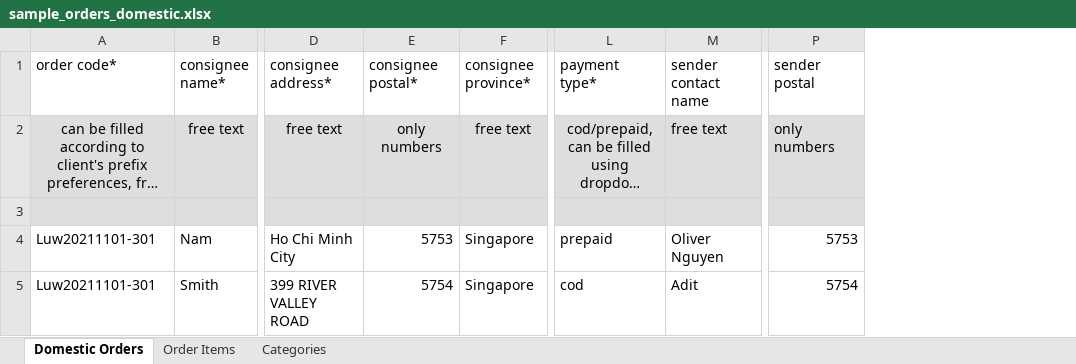
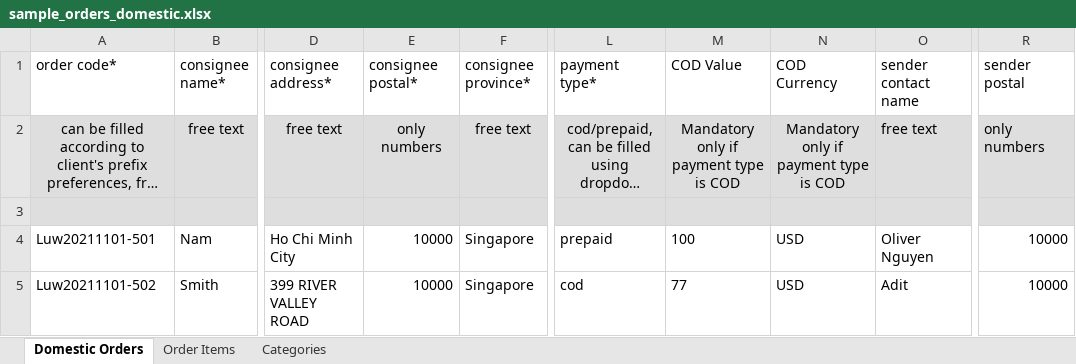
Before and after one commit to dendydandees/group-3, an Excel workbook: static/files/orders/sample_orders_domestic.xlsx, sheet Domestic Orders, drawn as a sheet; only a part is shown, gaps mark what is left out; long unchanged cells end in …; values as stored, in another font and other column widths than the file's, no borders; addresses are those after the commit; the diff names each change by its address in the sheet, - before the commit and + after, or states it on an @@ line.

Commit message:
[ADD] Upload domestic

```diff
--- a/static/files/orders/sample_orders_domestic.xlsx (sheet Domestic Orders)
+++ b/static/files/orders/sample_orders_domestic.xlsx (sheet Domestic Orders)
+column M (COD Value), rows 2-5: Mandatory only if payment type is COD |  | 100 | 77
+column N (COD Currency), rows 2-5: Mandatory only if payment type is COD |  | USD | USD
-A4 (order code*): Luw20211101-301
+A4 (order code*): Luw20211101-501
-E4 (consignee postal*): 5753
+E4 (consignee postal*): 10000
-R4 (sender postal): 5753
+R4 (sender postal): 10000
-A5 (order code*): Luw20211101-301
+A5 (order code*): Luw20211101-502
-E5 (consignee postal*): 5754
+E5 (consignee postal*): 10000
-R5 (sender postal): 5754
+R5 (sender postal): 10000
```
Also changed, not shown: sheet Order Items, 7 other files.
